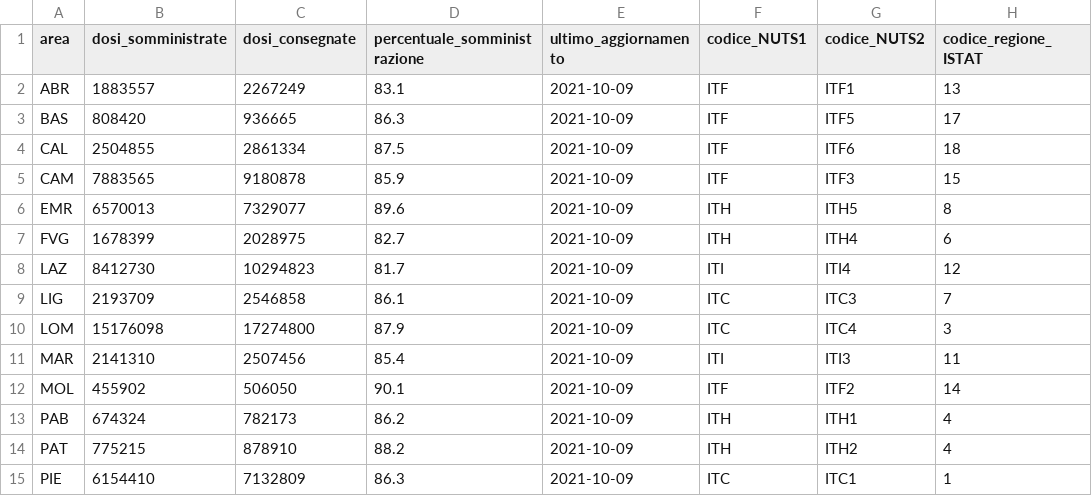
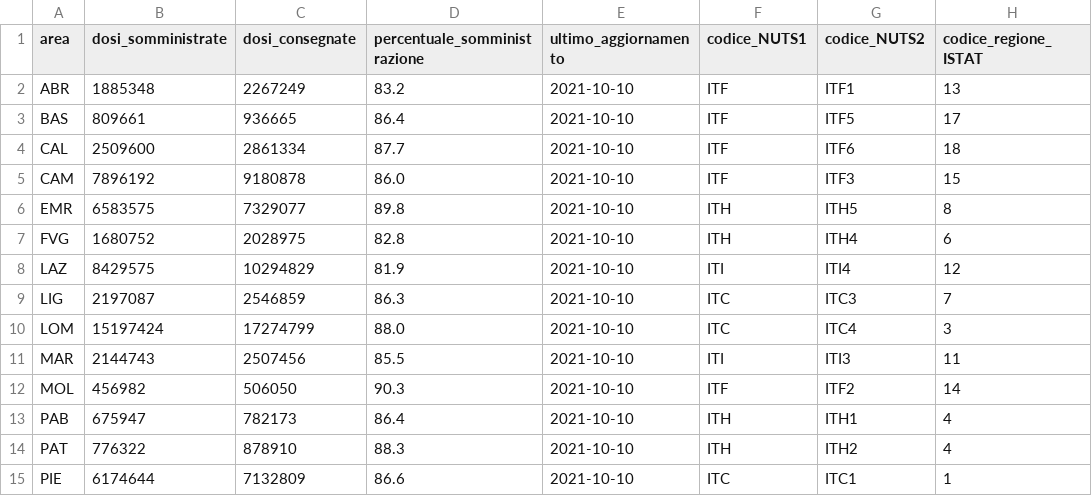
Before and after one commit to MatteoOrlandini/COVID-19-Vaccination-Italy, a CSV file: vaccini-summary-latest.csv, drawn as a sheet; only a part is shown; the diff covers the shown part only; the diff names each change by its address in the sheet, - before the commit and + after, or states it on an @@ line.

```diff
--- a/vaccini-summary-latest.csv
+++ b/vaccini-summary-latest.csv
-B2 (dosi_somministrate): 1883557
+B2 (dosi_somministrate): 1885348
-D2 (percentuale_somministrazione): 83.1
+D2 (percentuale_somministrazione): 83.2
-E2:E15 (ultimo_aggiornamento): 2021-10-09
+E2:E15 (ultimo_aggiornamento): 2021-10-10
-B3 (dosi_somministrate): 808420
+B3 (dosi_somministrate): 809661
-D3 (percentuale_somministrazione): 86.3
+D3 (percentuale_somministrazione): 86.4
-B4 (dosi_somministrate): 2504855
+B4 (dosi_somministrate): 2509600
-D4 (percentuale_somministrazione): 87.5
+D4 (percentuale_somministrazione): 87.7
-B5 (dosi_somministrate): 7883565
+B5 (dosi_somministrate): 7896192
-D5 (percentuale_somministrazione): 85.9
+D5 (percentuale_somministrazione): 86.0
-B6 (dosi_somministrate): 6570013
+B6 (dosi_somministrate): 6583575
-D6 (percentuale_somministrazione): 89.6
+D6 (percentuale_somministrazione): 89.8
-B7 (dosi_somministrate): 1678399
+B7 (dosi_somministrate): 1680752
-D7 (percentuale_somministrazione): 82.7
+D7 (percentuale_somministrazione): 82.8
-B8 (dosi_somministrate): 8412730
+B8 (dosi_somministrate): 8429575
-C8 (dosi_consegnate): 10294823
+C8 (dosi_consegnate): 10294829
-D8 (percentuale_somministrazione): 81.7
+D8 (percentuale_somministrazione): 81.9
-B9 (dosi_somministrate): 2193709
+B9 (dosi_somministrate): 2197087
-C9 (dosi_consegnate): 2546858
+C9 (dosi_consegnate): 2546859
-D9 (percentuale_somministrazione): 86.1
+D9 (percentuale_somministrazione): 86.3
-B10 (dosi_somministrate): 15176098
+B10 (dosi_somministrate): 15197424
-C10 (dosi_consegnate): 17274800
+C10 (dosi_consegnate): 17274799
-D10 (percentuale_somministrazione): 87.9
+D10 (percentuale_somministrazione): 88.0
-B11 (dosi_somministrate): 2141310
+B11 (dosi_somministrate): 2144743
-D11 (percentuale_somministrazione): 85.4
+D11 (percentuale_somministrazione): 85.5
-B12 (dosi_somministrate): 455902
+B12 (dosi_somministrate): 456982
-D12 (percentuale_somministrazione): 90.1
+D12 (percentuale_somministrazione): 90.3
-B13 (dosi_somministrate): 674324
+B13 (dosi_somministrate): 675947
-D13 (percentuale_somministrazione): 86.2
+D13 (percentuale_somministrazione): 86.4
-B14 (dosi_somministrate): 775215
+B14 (dosi_somministrate): 776322
-D14 (percentuale_somministrazione): 88.2
+D14 (percentuale_somministrazione): 88.3
-B15 (dosi_somministrate): 6154410
+B15 (dosi_somministrate): 6174644
-D15 (percentuale_somministrazione): 86.3
+D15 (percentuale_somministrazione): 86.6
```
Also changed, not shown: 18 edited cells elsewhere in this file, anagrafica-vaccini-summary-latest.csv, 51 other files.
